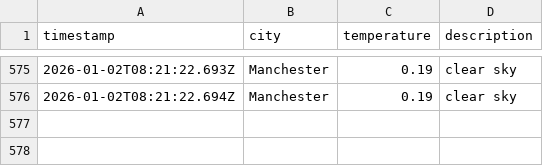
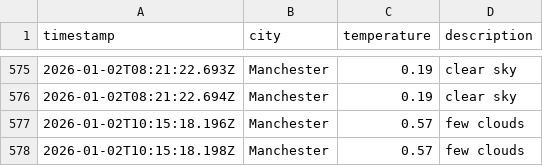
Before and after one commit to Maisie90/DataOps-weather, a CSV file: data/weather_log.csv, drawn as a sheet; only a part is shown, gaps mark what is left out; the diff names each change by its address in the sheet, - before the commit and + after, or states it on an @@ line.

```diff
--- a/data/weather_log.csv
+++ b/data/weather_log.csv
+row 577: 2026-01-02T10:15:18.196Z | Manchester | 0.57 | few clouds
+row 578: 2026-01-02T10:15:18.198Z | Manchester | 0.57 | few clouds
```
